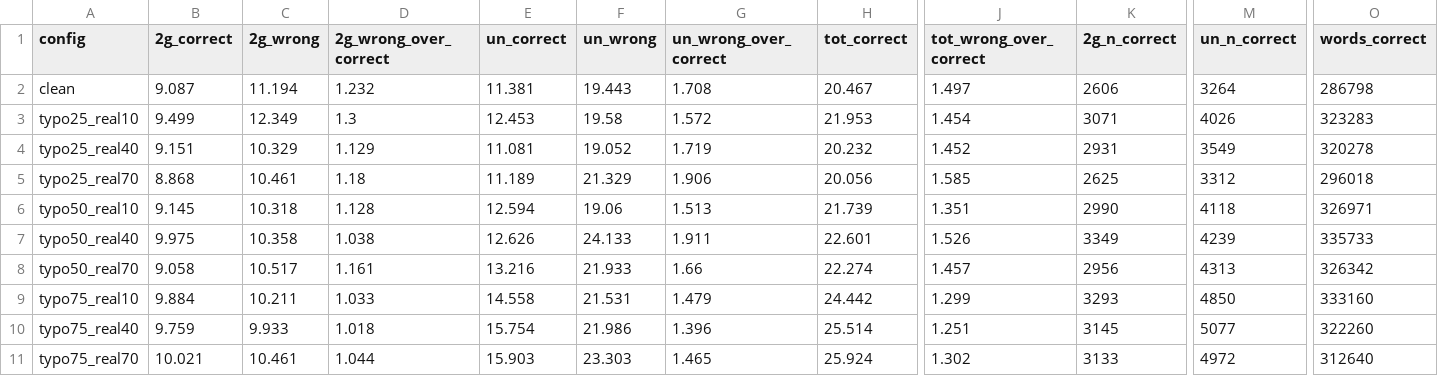
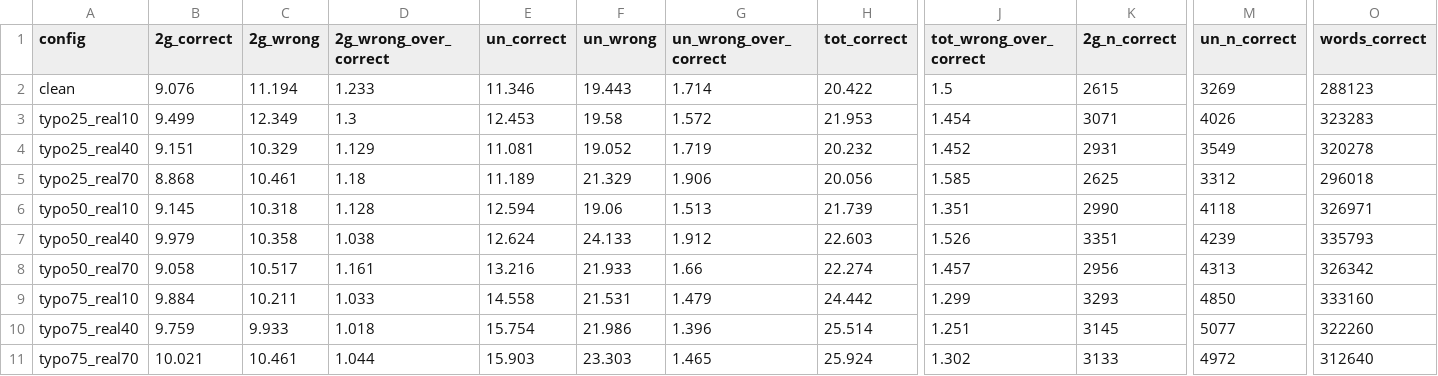
Before and after one commit to dolev98/NLP_project, a CSV file: results/arc/self_doubt_by_outcome.csv, drawn as a sheet; only a part is shown, gaps mark what is left out; the diff names each change by its address in the sheet, - before the commit and + after, or states it on an @@ line.

```diff
--- a/results/arc/self_doubt_by_outcome.csv
+++ b/results/arc/self_doubt_by_outcome.csv
-B2 (2g_correct): 9.087
+B2 (2g_correct): 9.076
-D2 (2g_wrong_over_correct): 1.232
+D2 (2g_wrong_over_correct): 1.233
-E2 (un_correct): 11.381
+E2 (un_correct): 11.346
-G2 (un_wrong_over_correct): 1.708
+G2 (un_wrong_over_correct): 1.714
-H2 (tot_correct): 20.467
+H2 (tot_correct): 20.422
-J2 (tot_wrong_over_correct): 1.497
+J2 (tot_wrong_over_correct): 1.5
-K2 (2g_n_correct): 2606
+K2 (2g_n_correct): 2615
-M2 (un_n_correct): 3264
+M2 (un_n_correct): 3269
-O2 (words_correct): 286798
+O2 (words_correct): 288123
-B7 (2g_correct): 9.975
+B7 (2g_correct): 9.979
-E7 (un_correct): 12.626
+E7 (un_correct): 12.624
-G7 (un_wrong_over_correct): 1.911
+G7 (un_wrong_over_correct): 1.912
-H7 (tot_correct): 22.601
+H7 (tot_correct): 22.603
-K7 (2g_n_correct): 3349
+K7 (2g_n_correct): 3351
-O7 (words_correct): 335733
+O7 (words_correct): 335793
```
Also changed, not shown: results/arc/accuracy_decomposition.csv, results/arc/judge_scalar_by_outcome.csv, 44 other files.
